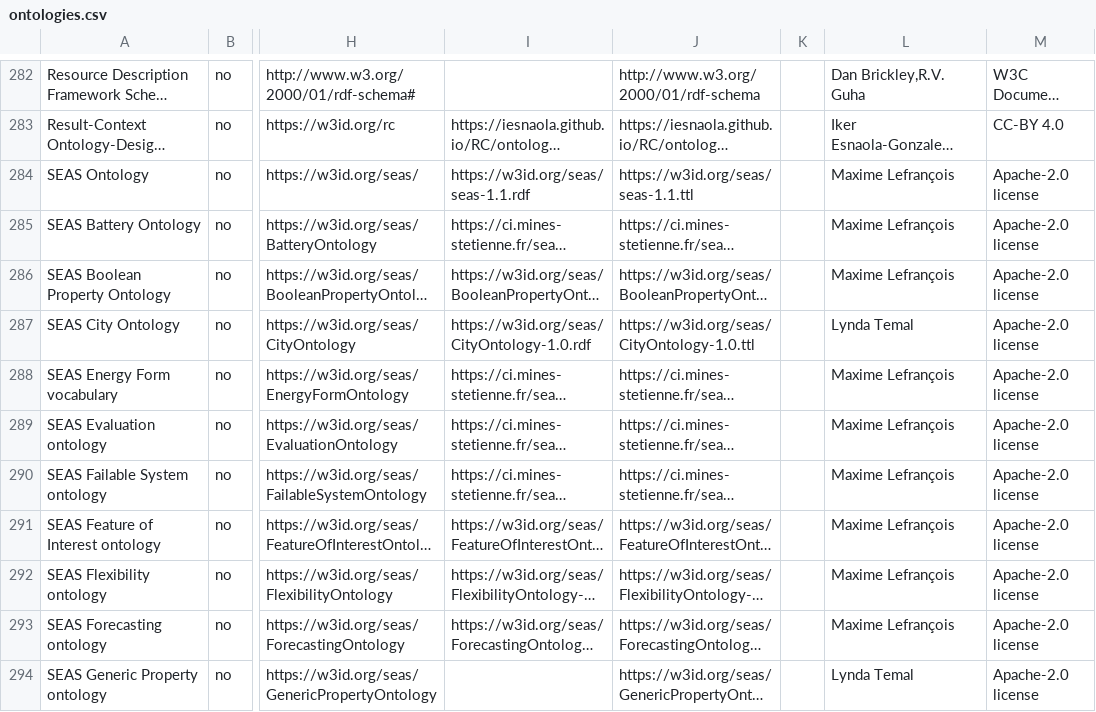
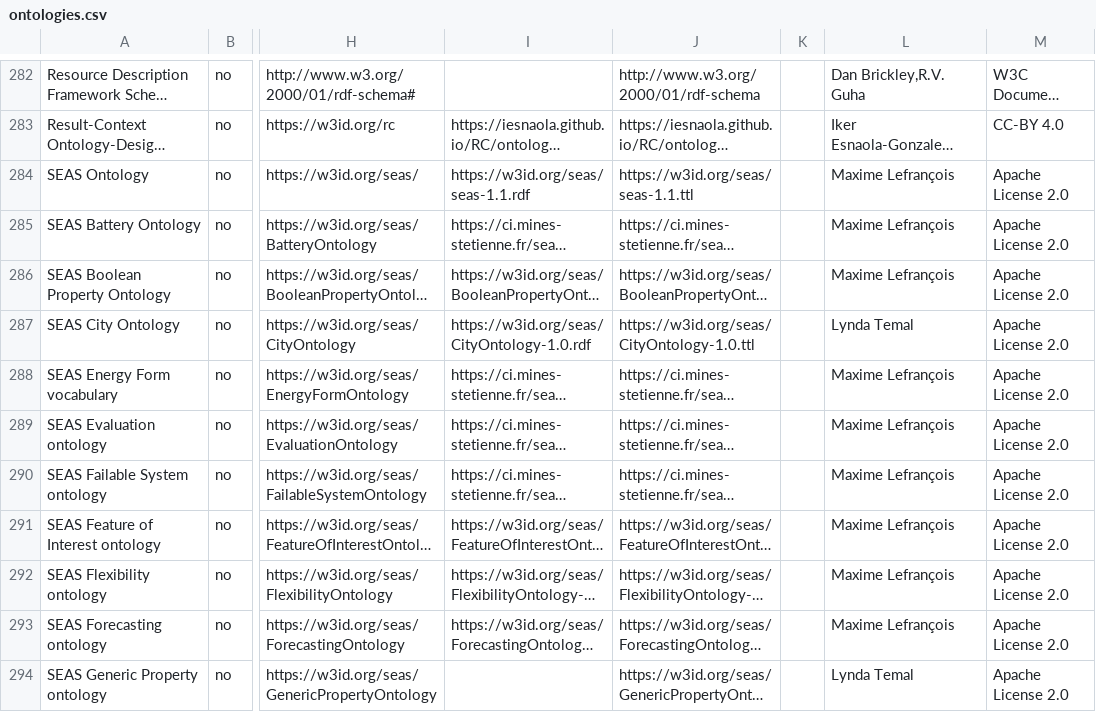
Before and after one commit to k00ni/manufacturing-industry-ontology-list, a CSV file: ontologies.csv, drawn as a sheet; only a part is shown, gaps mark what is left out; long unchanged cells end in …; the diff covers the shown part only; the diff names each change by its address in the sheet, - before the commit and + after, or states it on an @@ line.

Commit message:
ontologies.csv: renamed Apache-2.0 license to Apache License 2.0

```diff
--- a/ontologies.csv
+++ b/ontologies.csv
-M284:M294: Apache-2.0 license
+M284:M294: Apache License 2.0
```
Also changed, not shown: 24 edited cells elsewhere in this file.
